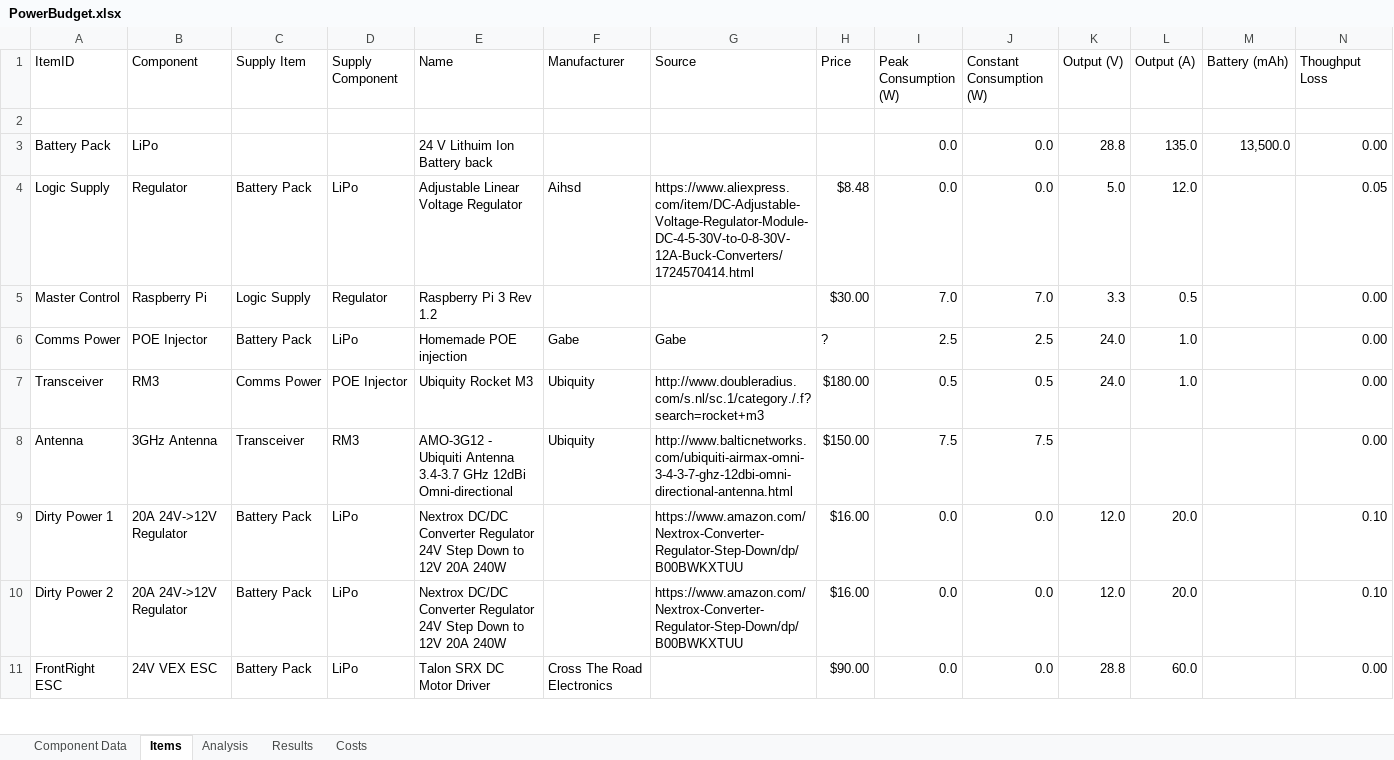
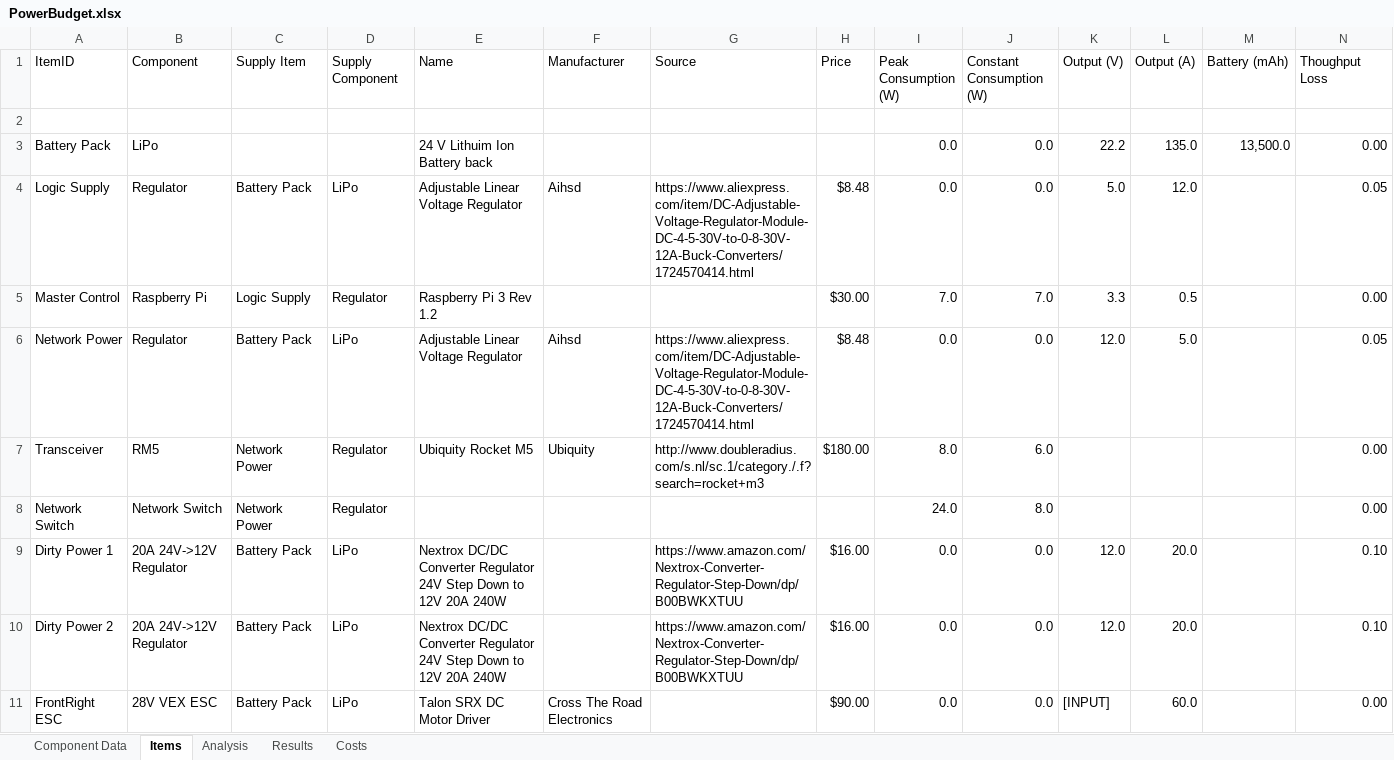
Before and after one commit to ISU-MAVRIC/MAVRIC-Systems, an Excel workbook: Electrical/PowerBudget.xlsx, sheet Items, drawn as a sheet; only a part is shown; values as stored, in another font and other column widths than the file's, no borders; table styles not drawn; removed rows and columns are numbered as before the commit, all else as after; the diff covers the shown part only; the diff names each change by its address in the sheet, - before the commit and + after, or states it on an @@ line.

Commit message:
Added the option to set output voltage equal to input voltage.

```diff
--- a/Electrical/PowerBudget.xlsx (sheet Items)
+++ b/Electrical/PowerBudget.xlsx (sheet Items)
-K3 (Output (V)): 28.8
+K3 (Output (V)): 22.2
-row 6: Comms Power | POE Injector | Battery Pack | LiPo | Homemade POE injection | Gabe | Gabe | ? | 2.5 | 2.5 | 24.0 | 1.0 |  | 0.00
+row 6: Network Power | Regulator | Battery Pack | LiPo | Adjustable Linear Voltage Regulator | Aihsd | https://www.aliexpress.com/item/DC-Adjustable-Voltage-Regulator-Module-DC-4-5-30V-to-0-8-30V-12A-Buck-Converters/1724570414.html | $8.48 | 0.0 | 0.0 | 12.0 | 5.0 |  | 0.05
-B7 (Component): RM3
+B7 (Component): RM5
-C7 (Supply Item): Comms Power
+C7 (Supply Item): Network Power
-D7 (Supply Component): POE Injector
+D7 (Supply Component): Regulator
-E7 (Name): Ubiquity Rocket M3
+E7 (Name): Ubiquity Rocket M5
-I7 (Peak Consumption (W)): 0.5
+I7 (Peak Consumption (W)): 8.0
-J7 (Constant Consumption (W)): 0.5
+J7 (Constant Consumption (W)): 6.0
-K7 (Output (V)): 24.0
+K7 (Output (V)): (empty)
-L7 (Output (A)): 1.0
+L7 (Output (A)): (empty)
-row 8: Antenna | 3GHz Antenna | Transceiver | RM3 | AMO-3G12 - Ubiquiti Antenna 3.4-3.7 GHz 12dBi Omni-directional | Ubiquity | http://www.balticnetworks.com/ubiquiti-airmax-omni-3-4-3-7-ghz-12dbi-omni-directional-antenna.html | $150.00 | 7.5 | 7.5 |  |  |  | 0.00
+row 8: Network Switch | Network Switch | Network Power | Regulator |  |  |  |  | 24.0 | 8.0 |  |  |  | 0.00
-B11 (Component): 24V VEX ESC
+B11 (Component): 28V VEX ESC
-K11 (Output (V)): 28.8
+K11 (Output (V)): [INPUT]
```
Also changed, not shown: 22 edited cells elsewhere in this sheet, sheet Analysis, sheet Results, sheet Component Data, sheet Costs, formulas that keep their value, hidden cells.
